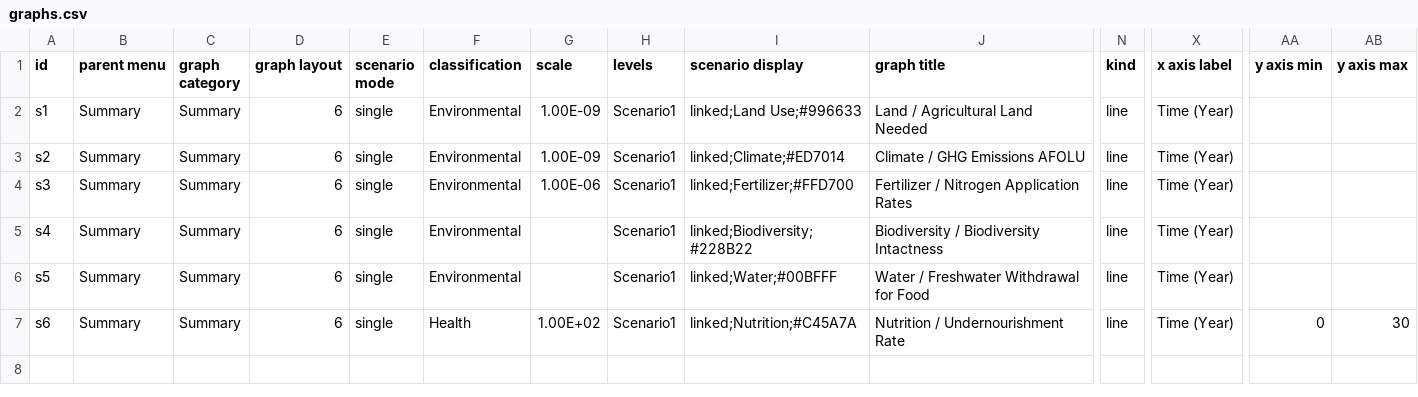
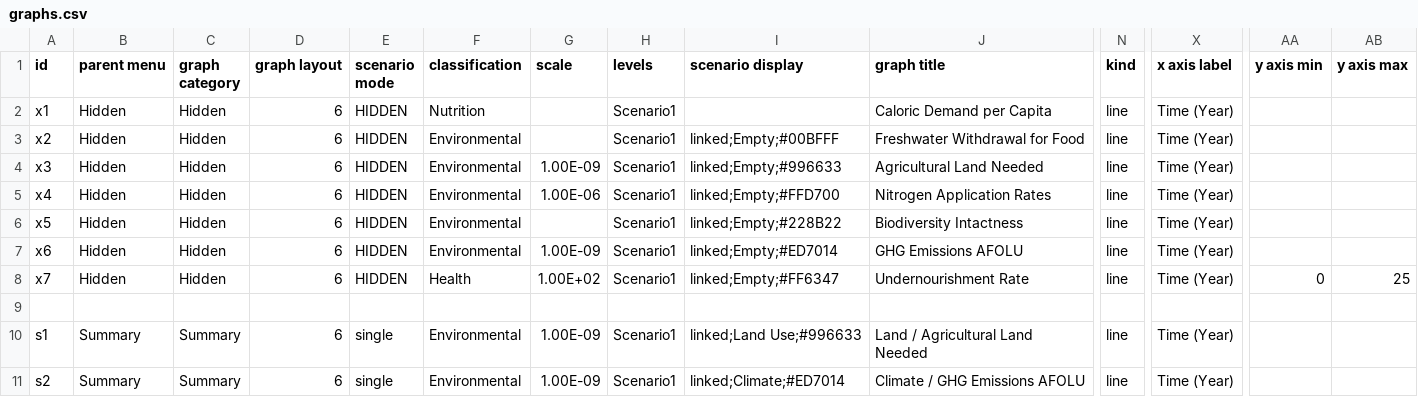
Before and after one commit to climatechoice/felix, a CSV file: config/graphs.csv, drawn as a sheet; only a part is shown, gaps mark what is left out; the shorter side is filled out with more unchanged rows; rows hold the shown columns only; the diff names each change by its address in the sheet, - before the commit and + after, or states it on an @@ line.

Commit message:
fix: interactive lesson graphs (#10)

```diff
--- a/config/graphs.csv
+++ b/config/graphs.csv
+row 2: x1 | Hidden | Hidden | 6 | HIDDEN | Nutrition |  | Scenario1 |  | Caloric Demand per Capita | line | Time (Year)
+row 3: x2 | Hidden | Hidden | 6 | HIDDEN | Environmental |  | Scenario1 | linked;Empty;#00BFFF | Freshwater Withdrawal for Food | line | Time (Year)
+row 4: x3 | Hidden | Hidden | 6 | HIDDEN | Environmental | 1.00E-09 | Scenario1 | linked;Empty;#996633 | Agricultural Land Needed | line | Time (Year)
+row 5: x4 | Hidden | Hidden | 6 | HIDDEN | Environmental | 1.00E-06 | Scenario1 | linked;Empty;#FFD700 | Nitrogen Application Rates | line | Time (Year)
+row 6: x5 | Hidden | Hidden | 6 | HIDDEN | Environmental |  | Scenario1 | linked;Empty;#228B22 | Biodiversity Intactness | line | Time (Year)
+row 7: x6 | Hidden | Hidden | 6 | HIDDEN | Environmental | 1.00E-09 | Scenario1 | linked;Empty;#ED7014 | GHG Emissions AFOLU | line | Time (Year)
+row 8: x7 | Hidden | Hidden | 6 | HIDDEN | Health | 1.00E+02 | Scenario1 | linked;Empty;#FF6347 | Undernourishment Rate | line | Time (Year) | 0 | 25
+row 9: (empty)
```
Also changed, not shown: 3 other files.
